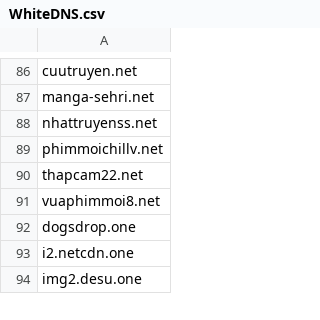
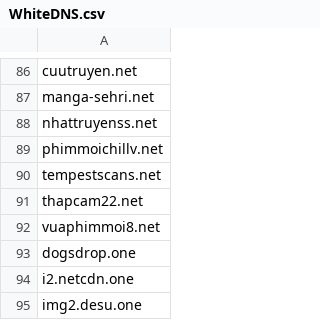
Before and after one commit to FlashStartDNS/dian, a CSV file: WhiteDNS.csv, drawn as a sheet; only a part is shown, gaps mark what is left out; the diff names each change by its address in the sheet, - before the commit and + after, or states it on an @@ line.

Commit message:
Update WhiteDNS.csv : Newly Seen Domains
tempestscans.net

```diff
--- a/WhiteDNS.csv
+++ b/WhiteDNS.csv
+row 90: tempestscans.net
```
